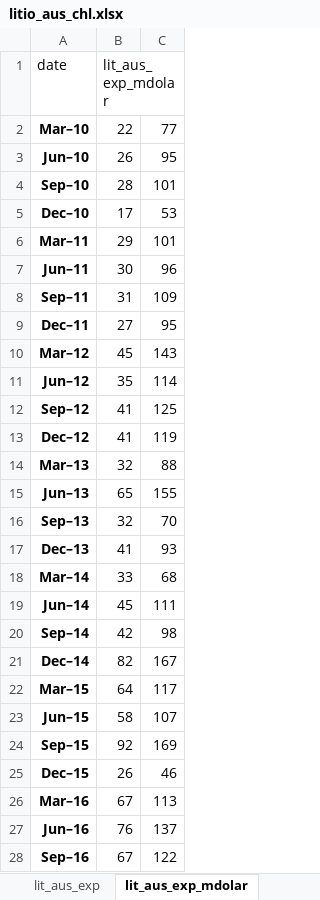
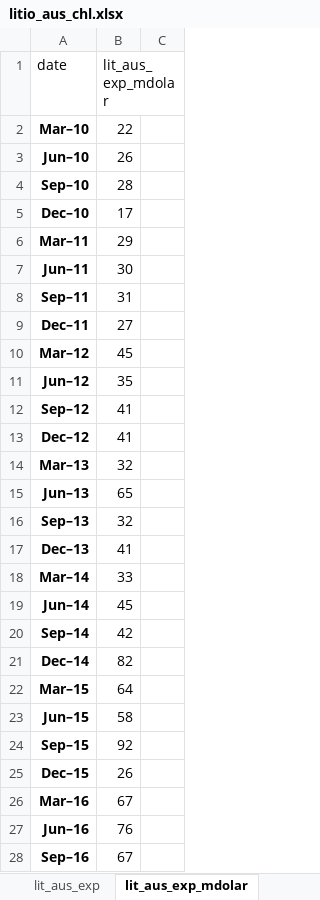
Before and after one commit to jchaconm/UNIPD_BEFD_Lithium, an Excel workbook: litio_aus_chl.xlsx, sheet lit_aus_exp_mdolar, drawn as a sheet; only a part is shown; values as stored, in another font and other column widths than the file's, no borders; the diff covers the shown part only; the diff names each change by its address in the sheet, - before the commit and + after, or states it on an @@ line.

Commit message:
Add files via upload

```diff
--- a/litio_aus_chl.xlsx (sheet lit_aus_exp_mdolar)
+++ b/litio_aus_chl.xlsx (sheet lit_aus_exp_mdolar)
-C2: 77
+C2: (empty)
-C3: 95
+C3: (empty)
-C4: 101
+C4: (empty)
-C5: 53
+C5: (empty)
-C6: 101
+C6: (empty)
-C7: 96
+C7: (empty)
-C8: 109
+C8: (empty)
-C9: 95
+C9: (empty)
-C10: 143
+C10: (empty)
-C11: 114
+C11: (empty)
-C12: 125
+C12: (empty)
-C13: 119
+C13: (empty)
-C14: 88
+C14: (empty)
-C15: 155
+C15: (empty)
-C16: 70
+C16: (empty)
-C17: 93
+C17: (empty)
-C18: 68
+C18: (empty)
-C19: 111
+C19: (empty)
-C20: 98
+C20: (empty)
-C21: 167
+C21: (empty)
-C22: 117
+C22: (empty)
-C23: 107
+C23: (empty)
-C24: 169
+C24: (empty)
-C25: 46
+C25: (empty)
-C26: 113
+C26: (empty)
-C27: 137
+C27: (empty)
-C28: 122
+C28: (empty)
```
Also changed, not shown: 28 edited cells elsewhere in this sheet, sheet lit_aus_exp.
